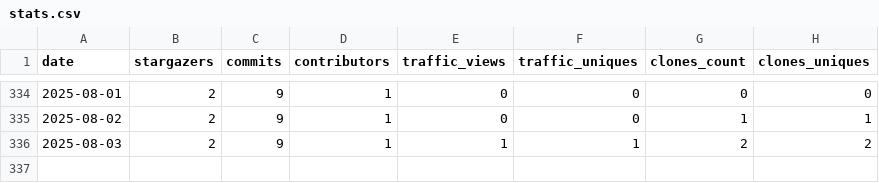
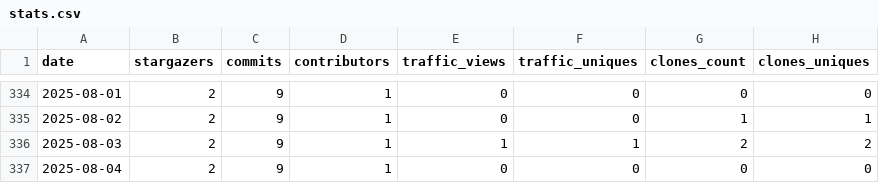
Before and after one commit to PolygeneLubricants/repository-insight-tracker, a CSV file: .insights/PolygeneLubricants/repository-insight-tracker/stats.csv, drawn as a sheet; only a part is shown, gaps mark what is left out.

Commit message:
Update stats file for PolygeneLubricants/repository-insight-tracker

```diff
--- a/.insights/PolygeneLubricants/repository-insight-tracker/stats.csv
+++ b/.insights/PolygeneLubricants/repository-insight-tracker/stats.csv
@@ -336 +336,2 @@ date,stargazers,commits,contributors,traffic_views,traffic_uniques,clones_count,
 2025-08-03,2,9,1,1,1,2,2
+2025-08-04,2,9,1,0,0,0,0
```
